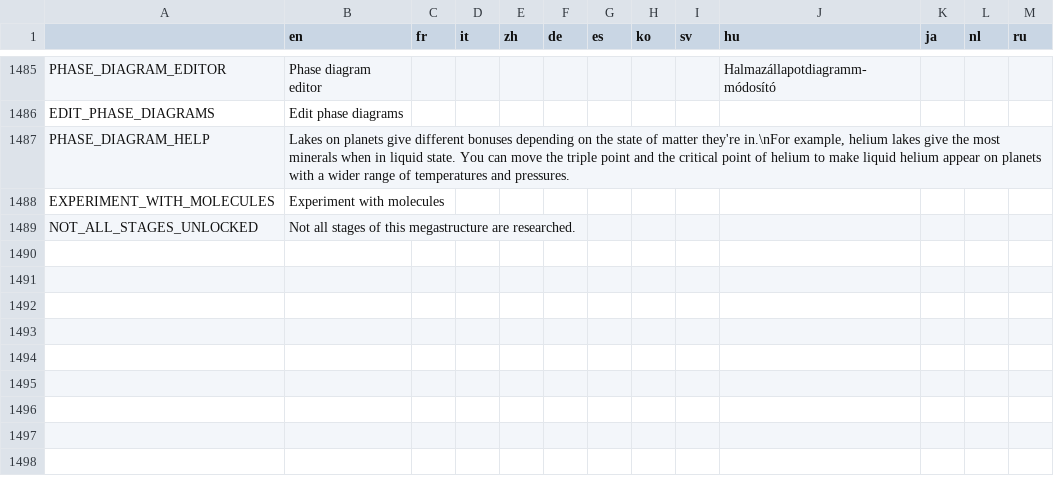
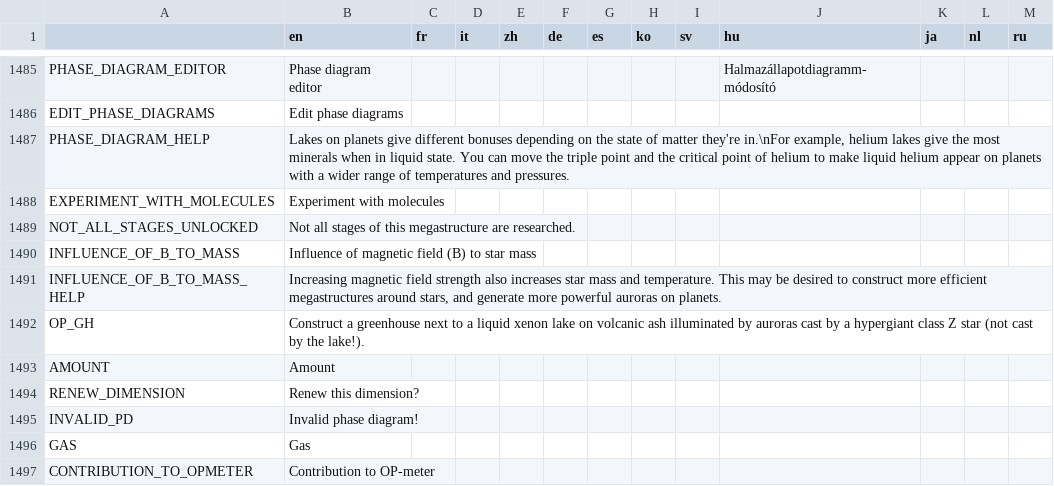
Before and after one commit to Apple0726/helixteus-3, a CSV file: Text/HX3 localization - Sheet1.csv, drawn as a sheet; only a part is shown, gaps mark what is left out.

Commit message:
Phase diagram editor

```diff
--- a/Text/HX3 localization - Sheet1.csv
+++ b/Text/HX3 localization - Sheet1.csv
@@ -1490 +1490,9 @@ EXPERIMENT_WITH_MOLECULES,Experiment with molecules,,,,,,,,,,,
 NOT_ALL_STAGES_UNLOCKED,Not all stages of this megastructure are researched.,,,,,,,,,,,
+INFLUENCE_OF_B_TO_MASS,Influence of magnetic field (B) to star mass,,,,,,,,,,,
+INFLUENCE_OF_B_TO_MASS_HELP,"Increasing magnetic field strength also increases star mass and temperature. This may be desired to construct more efficient megastructures around stars, and generate more powerful auroras on planets.",,,,,,,,,,,
+OP_GH,Construct a greenhouse next to a liquid xenon lake on volcanic ash illuminated by auroras cast by a hypergiant class Z star (not cast by the lake!).,,,,,,,,,,,
+AMOUNT,Amount,,,,,,,,,,,
+RENEW_DIMENSION,Renew this dimension?,,,,,,,,,,,
+INVALID_PD,Invalid phase diagram!,,,,,,,,,,,
+GAS,Gas,,,,,,,,,,,
+CONTRIBUTION_TO_OPMETER,Contribution to OP-meter,,,,,,,,,,,
```
Also changed, not shown: 31 other files.
